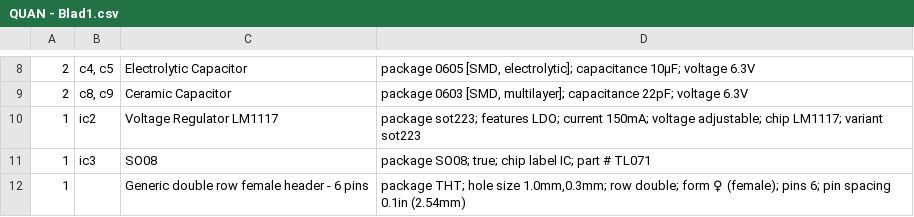
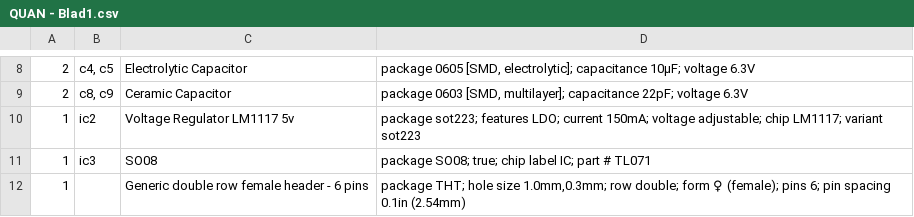
Before and after one commit to themangoest/QUAN, a CSV file: QUAN - Blad1.csv, drawn as a sheet; only a part is shown, gaps mark what is left out; the diff names each change by its address in the sheet, - before the commit and + after, or states it on an @@ line.

Commit message:
Update QUAN - Blad1.csv

```diff
--- a/QUAN - Blad1.csv
+++ b/QUAN - Blad1.csv
-C10: Voltage Regulator LM1117
+C10: Voltage Regulator LM1117 5v
```
